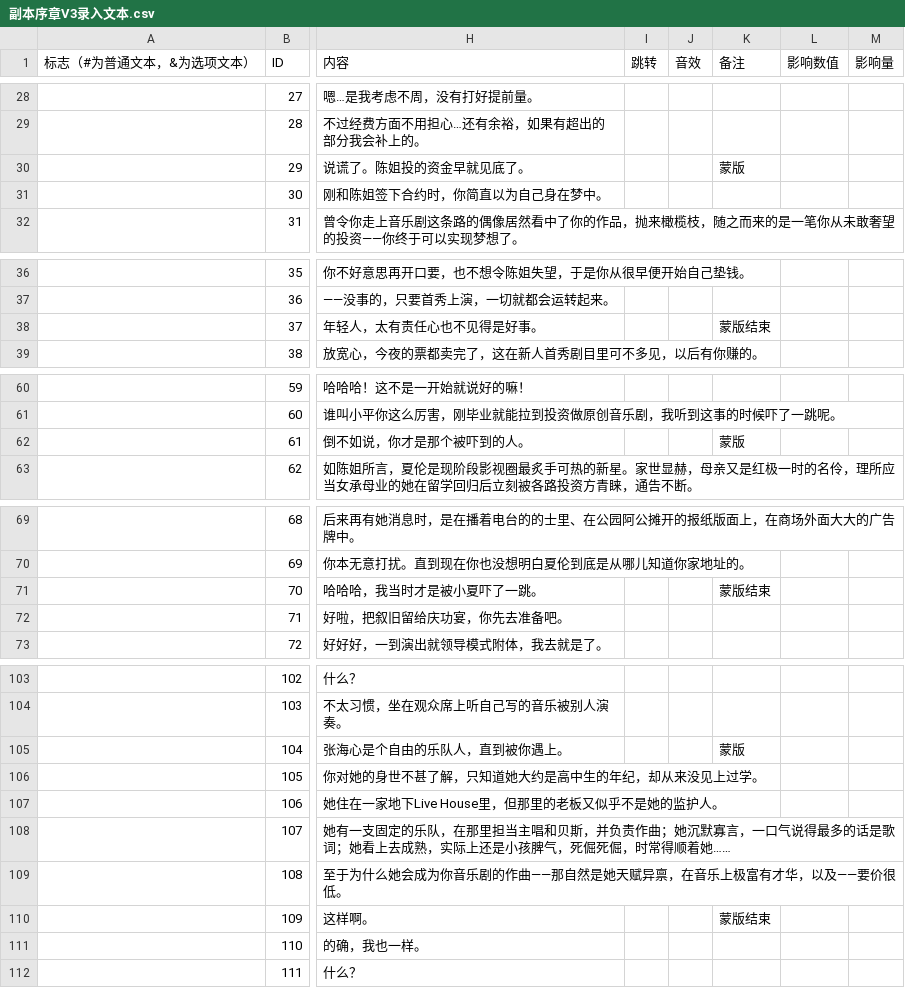
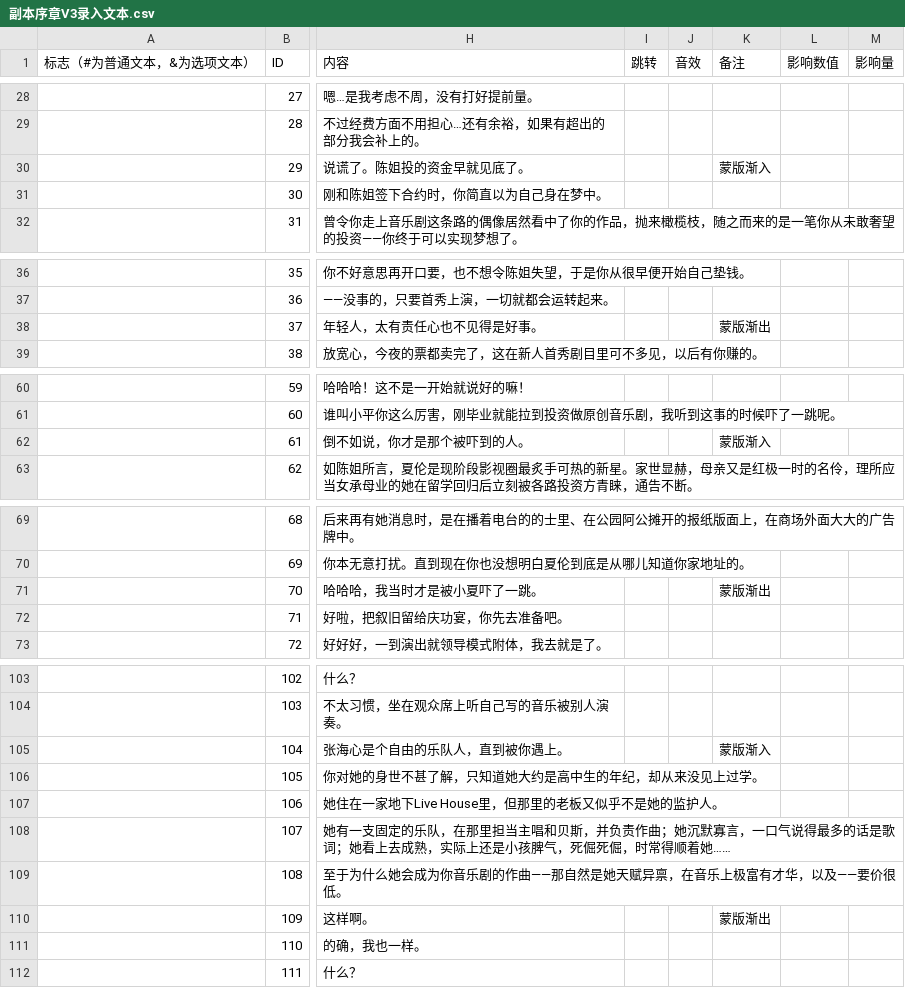
Before and after one commit to Homeworld526/before_curtain_fall, a CSV file: Assets/Systems/Dialog/副本序章V3录入文本.csv, drawn as a sheet; only a part is shown, gaps mark what is left out; the diff covers the shown part only; the diff names each change by its address in the sheet, - before the commit and + after, or states it on an @@ line.

```diff
--- a/Assets/Systems/Dialog/副本序章V3录入文本.csv
+++ b/Assets/Systems/Dialog/副本序章V3录入文本.csv
-K30 (备注): 蒙版
+K30 (备注): 蒙版渐入
-K38 (备注): 蒙版结束
+K38 (备注): 蒙版渐出
-K62 (备注): 蒙版
+K62 (备注): 蒙版渐入
-K71 (备注): 蒙版结束
+K71 (备注): 蒙版渐出
-K105 (备注): 蒙版
+K105 (备注): 蒙版渐入
-K110 (备注): 蒙版结束
+K110 (备注): 蒙版渐出
```
Also changed, not shown: 1 edited cell elsewhere in this file, Assets/Systems/Dialog/副本序章V3-1录入文本.csv, Assets/Systems/Dialog/序章V3-1录入文本.csv, 16 other files.
